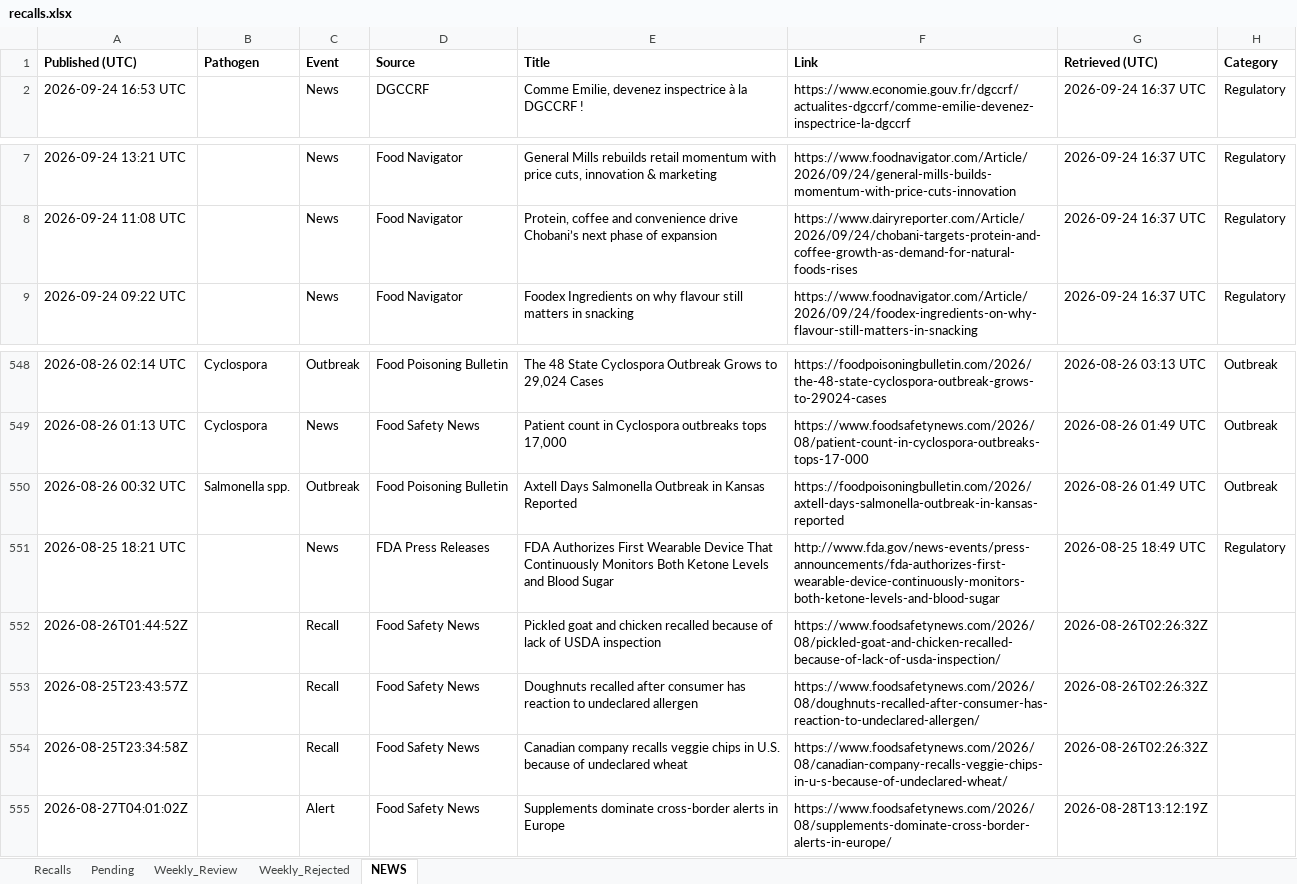
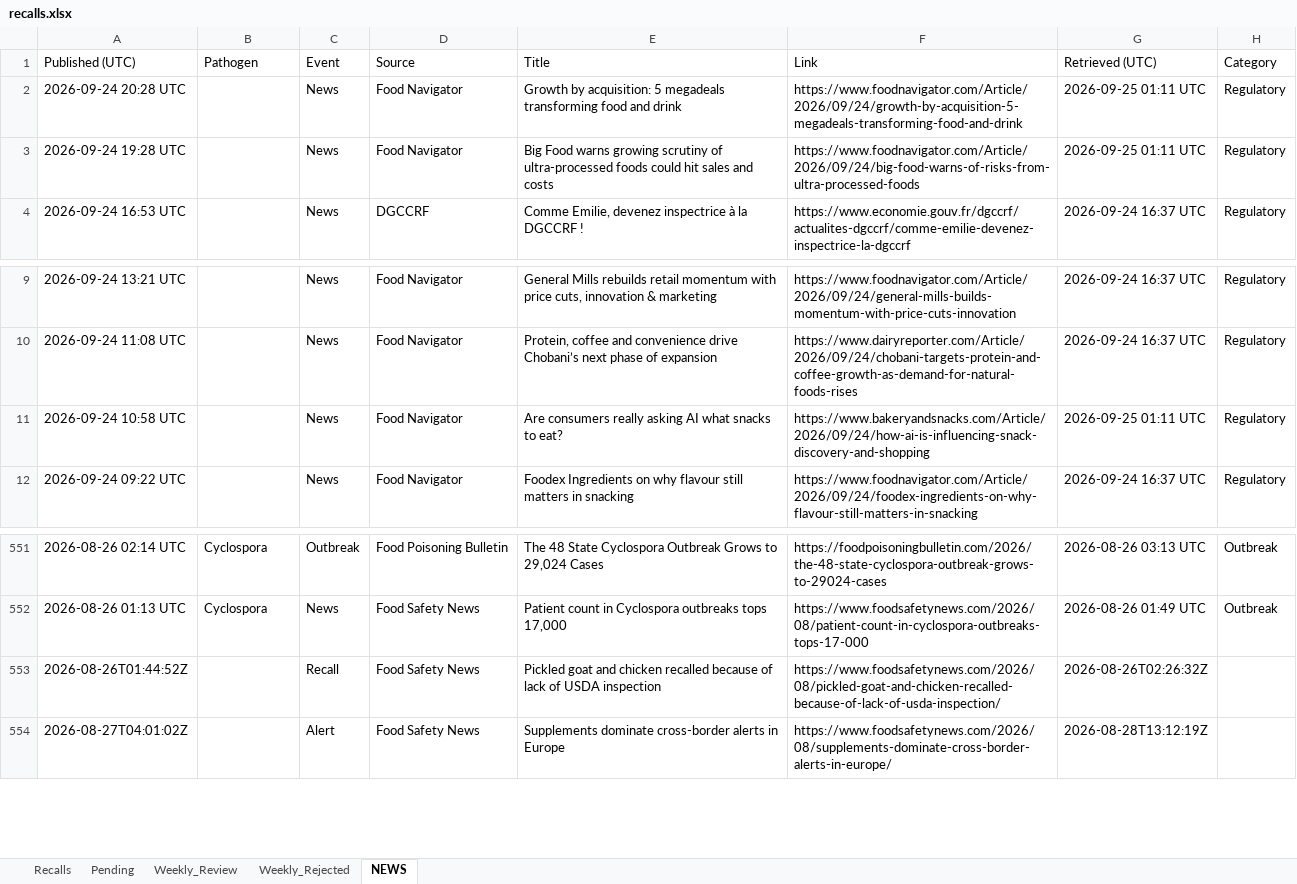
Before and after one commit to Nicobescond/FOOD-SAFETY-monitoring, an Excel workbook: docs/data/recalls.xlsx, sheet NEWS, drawn as a sheet; only a part is shown, gaps mark what is left out; values as stored, in another font and other column widths than the file's, no borders; removed rows and columns are numbered as before the commit, all else as after; the diff names each change by its address in the sheet, - before the commit and + after, or states it on an @@ line.

```diff
--- a/docs/data/recalls.xlsx (sheet NEWS)
+++ b/docs/data/recalls.xlsx (sheet NEWS)
-A1:H1 bold: on
+A1:H1 bold: off
+row 2: 2026-09-24 20:28 UTC |  | News | Food Navigator | Growth by acquisition: 5 megadeals transforming food and drink | https://www.foodnavigator.com/Article/2026/09/24/growth-by-acquisition-5-megadeals-transforming-food-and-drink | 2026-09-25 01:11 UTC | Regulatory
+row 3: 2026-09-24 19:28 UTC |  | News | Food Navigator | Big Food warns growing scrutiny of ultra-processed foods could hit sales and costs | https://www.foodnavigator.com/Article/2026/09/24/big-food-warns-of-risks-from-ultra-processed-foods | 2026-09-25 01:11 UTC | Regulatory
+row 11: 2026-09-24 10:58 UTC |  | News | Food Navigator | Are consumers really asking AI what snacks to eat? | https://www.bakeryandsnacks.com/Article/2026/09/24/how-ai-is-influencing-snack-discovery-and-shopping | 2026-09-25 01:11 UTC | Regulatory
-row 550: 2026-08-26 00:32 UTC | Salmonella spp. | Outbreak | Food Poisoning Bulletin | Axtell Days Salmonella Outbreak in Kansas Reported | https://foodpoisoningbulletin.com/2026/axtell-days-salmonella-outbreak-in-kansas-reported | 2026-08-26 01:49 UTC | Outbreak
-row 551: 2026-08-25 18:21 UTC |  | News | FDA Press Releases | FDA Authorizes First Wearable Device That Continuously Monitors Both Ketone Levels and Blood Sugar | http://www.fda.gov/news-events/press-announcements/fda-authorizes-first-wearable-device-continuously-monitors-both-ketone-levels-and-blood-sugar | 2026-08-25 18:49 UTC | Regulatory
-row 553: 2026-08-25T23:43:57Z |  | Recall | Food Safety News | Doughnuts recalled after consumer has reaction to undeclared allergen | https://www.foodsafetynews.com/2026/08/doughnuts-recalled-after-consumer-has-reaction-to-undeclared-allergen/ | 2026-08-26T02:26:32Z
-row 554: 2026-08-25T23:34:58Z |  | Recall | Food Safety News | Canadian company recalls veggie chips in U.S. because of undeclared wheat | https://www.foodsafetynews.com/2026/08/canadian-company-recalls-veggie-chips-in-u-s-because-of-undeclared-wheat/ | 2026-08-26T02:26:32Z
```
Also changed, not shown: 1 other file.
